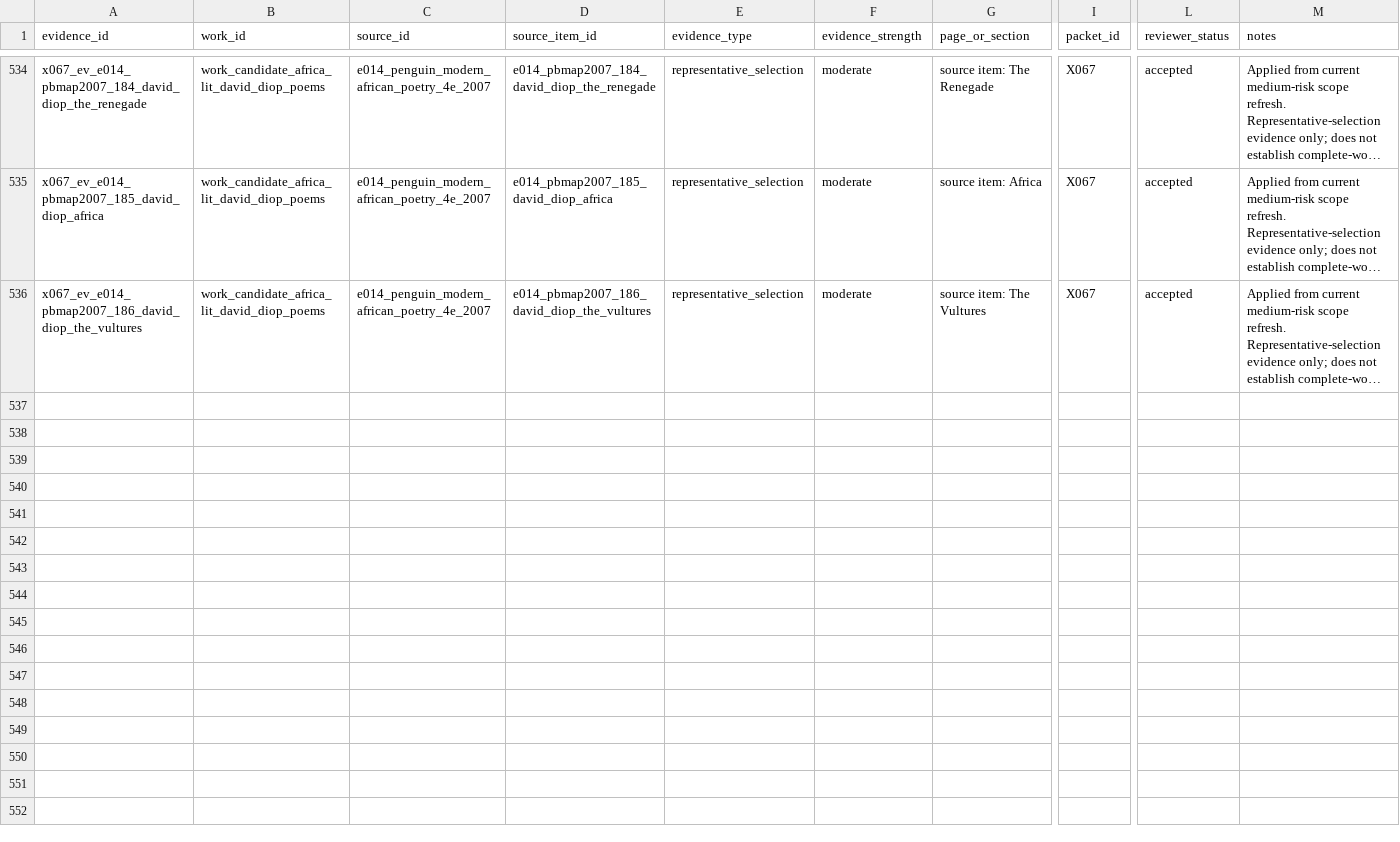
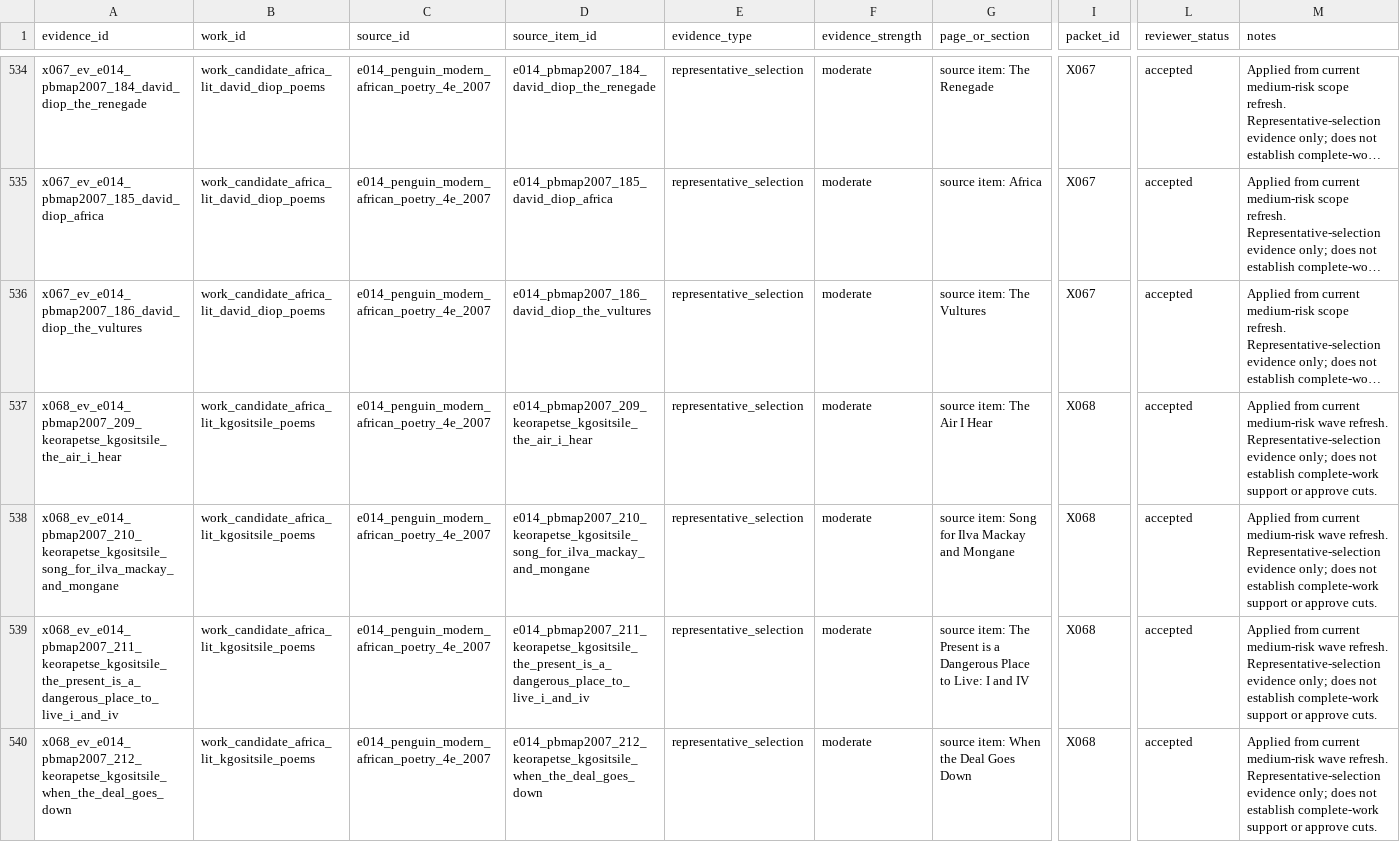
Before and after one commit to benjaminkramer50/benjaminkramer50.github.io, a TSV file: _planning/canon_build/tables/canon_evidence.tsv, drawn as a sheet; only a part is shown, gaps mark what is left out; long unchanged cells end in …; rows hold the shown columns only; the diff covers the shown part only; the diff names each change by its address in the sheet, - before the commit and + after, or states it on an @@ line.

Commit message:
Apply X068 current medium-risk rescue wave

```diff
--- a/_planning/canon_build/tables/canon_evidence.tsv
+++ b/_planning/canon_build/tables/canon_evidence.tsv
+row 537: x068_ev_e014_pbmap2007_209_keorapetse_kgositsile_the_air_i_hear | work_candidate_africa_lit_kgositsile_poems | e014_penguin_modern_african_poetry_4e_2007 | e014_pbmap2007_209_keorapetse_kgositsile_the_air_i_hear | representative_selection | moderate | source item: The Air I Hear | X068 | accepted | Applied from current medium-risk wave refresh. Representative-selection evidence only; does not establish complete-work support or approve cuts.
+row 538: x068_ev_e014_pbmap2007_210_keorapetse_kgositsile_song_for_ilva_mackay_and_mongane | work_candidate_africa_lit_kgositsile_poems | e014_penguin_modern_african_poetry_4e_2007 | e014_pbmap2007_210_keorapetse_kgositsile_song_for_ilva_mackay_and_mongane | representative_selection | moderate | source item: Song for Ilva Mackay and Mongane | X068 | accepted | Applied from current medium-risk wave refresh. Representative-selection evidence only; does not establish complete-work support or approve cuts.
+row 539: x068_ev_e014_pbmap2007_211_keorapetse_kgositsile_the_present_is_a_dangerous_place_to_live_i_and_iv | work_candidate_africa_lit_kgositsile_poems | e014_penguin_modern_african_poetry_4e_2007 | e014_pbmap2007_211_keorapetse_kgositsile_the_present_is_a_dangerous_place_to_live_i_and_iv | representative_selection | moderate | source item: The Present is a Dangerous Place to Live: I and IV | X068 | accepted | Applied from current medium-risk wave refresh. Representative-selection evidence only; does not establish complete-work support or approve cuts.
+row 540: x068_ev_e014_pbmap2007_212_keorapetse_kgositsile_when_the_deal_goes_down | work_candidate_africa_lit_kgositsile_poems | e014_penguin_modern_african_poetry_4e_2007 | e014_pbmap2007_212_keorapetse_kgositsile_when_the_deal_goes_down | representative_selection | moderate | source item: When the Deal Goes Down | X068 | accepted | Applied from current medium-risk wave refresh. Representative-selection evidence only; does not establish complete-work support or approve cuts.
```
Also changed, not shown: 9 added rows elsewhere in this file, _planning/canon_build/tables/canon_current_rescue_scope_review.tsv, _planning/canon_build/tables/canon_high_risk_rescue_residue.tsv, 22 other files.
